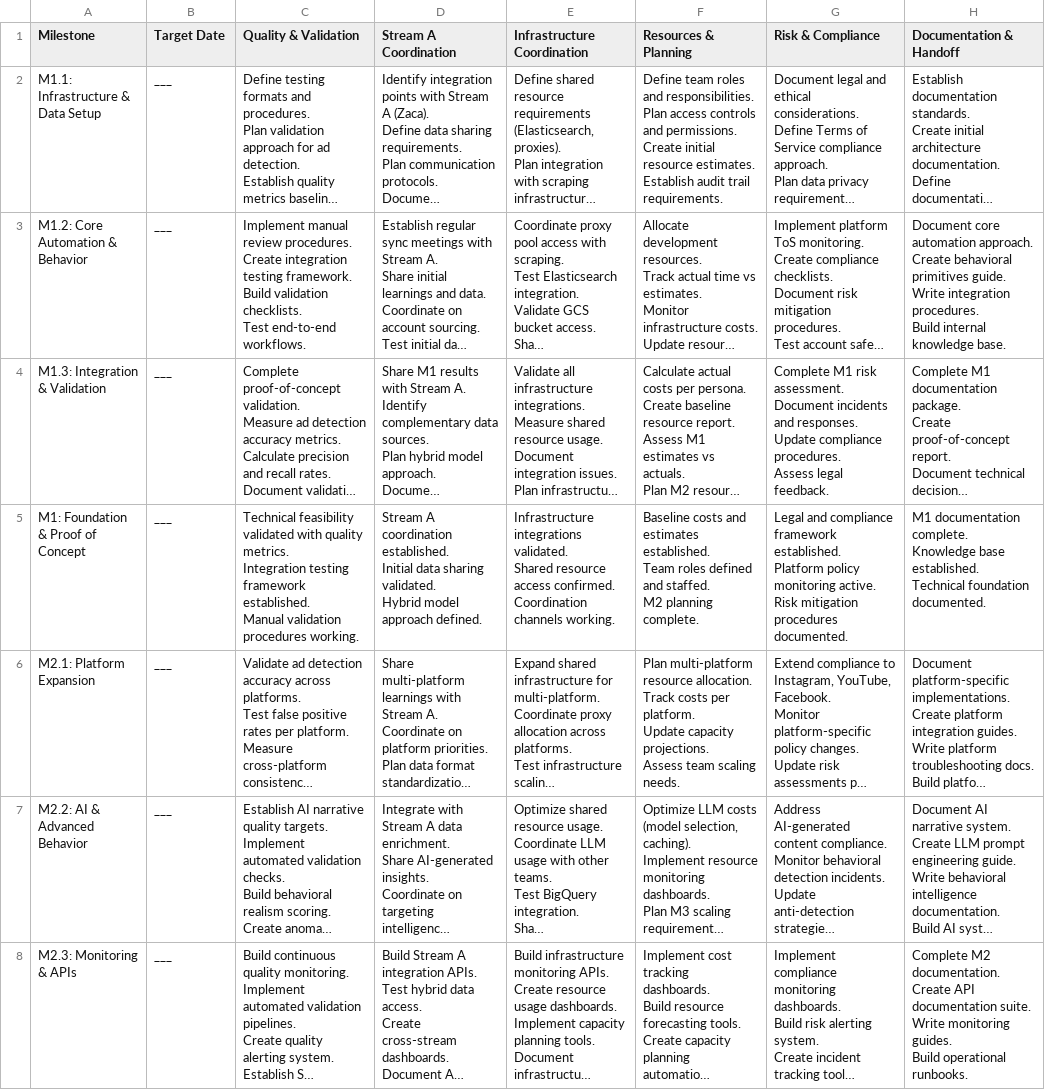
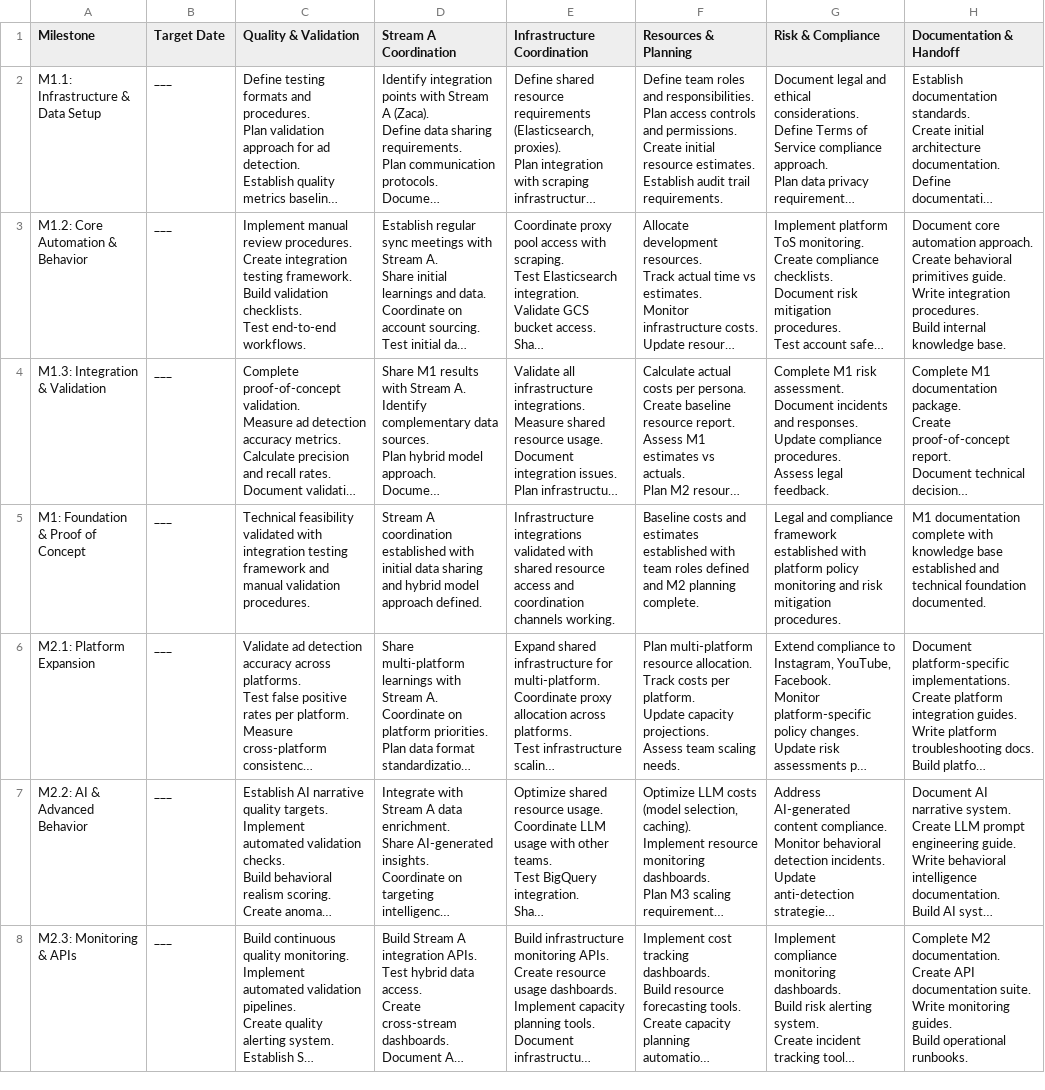
Before and after one commit to SeenkaMedia/persona, a TSV file: planning/05_TESTING_INTEGRATION_RESOURCES_RISK.tsv, drawn as a sheet; only a part is shown; long unchanged cells end in …; ↵ is a line break in a cell; the diff covers the shown part only; the diff names each change by its address in the sheet, - before the commit and + after, or states it on an @@ line.

```diff
--- a/planning/05_TESTING_INTEGRATION_RESOURCES_RISK.tsv
+++ b/planning/05_TESTING_INTEGRATION_RESOURCES_RISK.tsv
-C5 (Quality & Validation): …validated with quality metrics. ↵ Integration testing framework established. ↵ Manual validation procedures working.
+C5 (Quality & Validation): …validated with integration testing framework and manual validation procedures.
-D5 (Stream A Coordination): …A coordination established. ↵ Initial data sharing validated. ↵ Hybrid model approach…
+D5 (Stream A Coordination): …A coordination established with initial data sharing and hybrid model approach…
-E5 (Infrastructure Coordination): Infrastructure integrations validated. ↵ Shared resource access confirmed. ↵ Coordination channels working.
+E5 (Infrastructure Coordination): Infrastructure integrations validated with shared resource access and coordination channels working.
-F5 (Resources & Planning): …and estimates established. ↵ Team roles defined and staffed. ↵ M2 planning…
+F5 (Resources & Planning): …and estimates established with team roles defined and M2 planning…
-G5 (Risk & Compliance): …compliance framework established. ↵ Platform policy monitoring active. ↵ Risk mitigation procedures documented.
+G5 (Risk & Compliance): …compliance framework established with platform policy monitoring and risk mitigation procedures.
-H5 (Documentation & Handoff): M1 documentation complete. ↵ Knowledge base established. ↵ Technical foundation documented.
+H5 (Documentation & Handoff): M1 documentation complete with knowledge base established and technical foundation documented.
```
Also changed, not shown: 13 edited cells elsewhere in this file, planning/es/01_INFRAESTRUCTURA_CAPTURA.tsv, planning/es/02_INTELIGENCIA_COMPORTAMENTAL.tsv, 9 other files.
